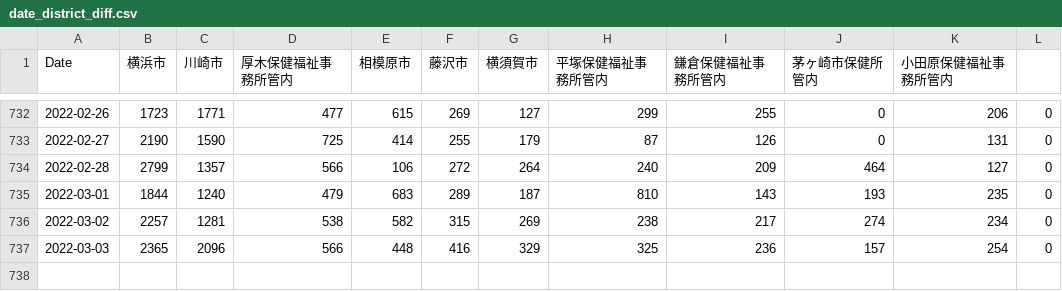
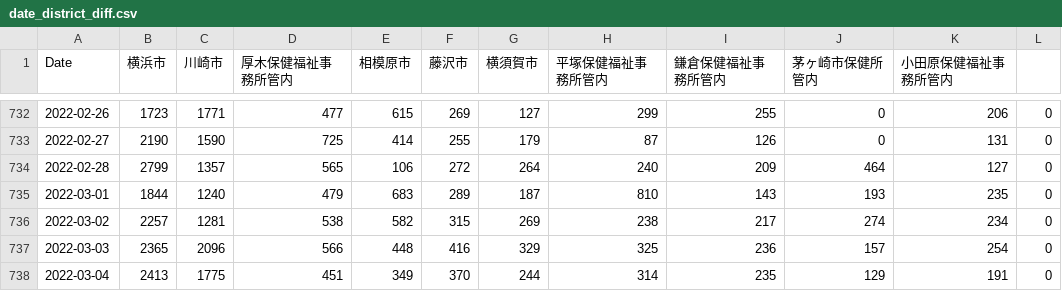
Before and after one commit to mtoyoda/covid19-kanagawa-data, a CSV file: date_district_diff.csv, drawn as a sheet; only a part is shown, gaps mark what is left out.

Commit message:
update data

```diff
--- a/date_district_diff.csv
+++ b/date_district_diff.csv
@@ -733,3 +733,3 @@ Date,横浜市,川崎市,厚木保健福祉事務所管内,相模原市,藤沢
 2022-02-27,2190,1590,725,414,255,179,87,126,0,131,0
-2022-02-28,2799,1357,566,106,272,264,240,209,464,127,0
+2022-02-28,2799,1357,565,106,272,264,240,209,464,127,0
 2022-03-01,1844,1240,479,683,289,187,810,143,193,235,0
@@ -737 +737,2 @@ Date,横浜市,川崎市,厚木保健福祉事務所管内,相模原市,藤沢
 2022-03-03,2365,2096,566,448,416,329,325,236,157,254,0
+2022-03-04,2413,1775,451,349,370,244,314,235,129,191,0
```
